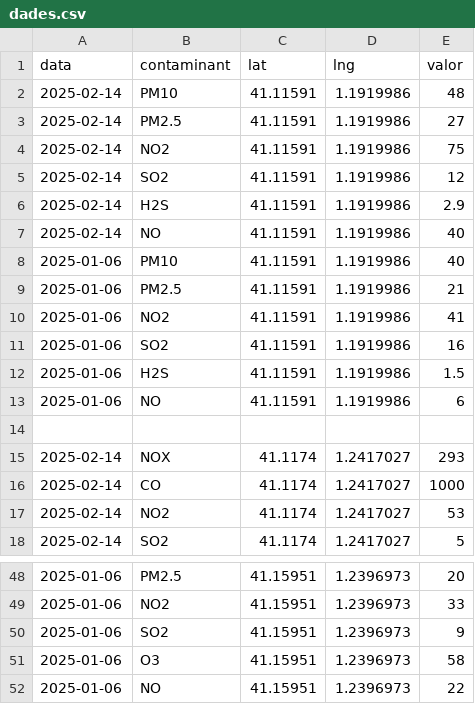
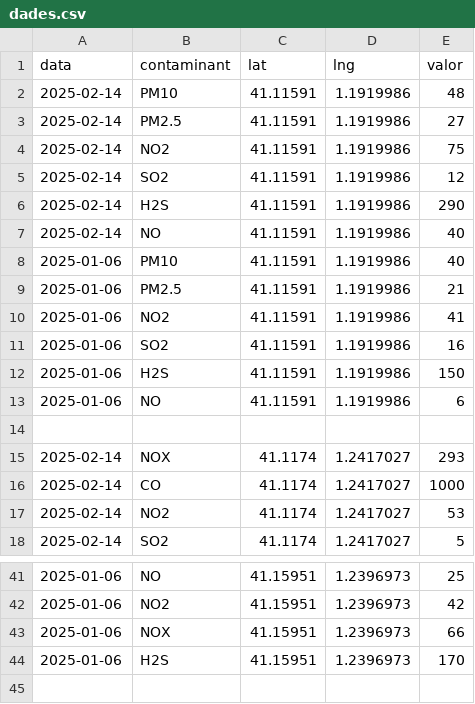
Before and after one commit to dreche4/dreche4.github.io, a CSV file: mapa/dades.csv, drawn as a sheet; only a part is shown, gaps mark what is left out; the diff covers the shown part only.

```diff
--- a/mapa/dades.csv
+++ b/mapa/dades.csv
@@ -5,3 +5,3 @@ data,contaminant,lat,lng,valor
 2025-02-14,SO2,41.11591,1.1919986,12
-2025-02-14,H2S,41.11591,1.1919986,2.9
+2025-02-14,H2S,41.11591,1.1919986,290
 2025-02-14,NO,41.11591,1.1919986,40
@@ -11,3 +11,3 @@ data,contaminant,lat,lng,valor
 2025-01-06,SO2,41.11591,1.1919986,16
-2025-01-06,H2S,41.11591,1.1919986,1.5
+2025-01-06,H2S,41.11591,1.1919986,150
 2025-01-06,NO,41.11591,1.1919986,6
@@ -48,5 +41,4 @@ data,contaminant,lat,lng,valor
-2025-01-06,PM2.5,41.15951,1.2396973,20
-2025-01-06,NO2,41.15951,1.2396973,33
-2025-01-06,SO2,41.15951,1.2396973,9
-2025-01-06,O3,41.15951,1.2396973,58
-2025-01-06,NO,41.15951,1.2396973,22
+2025-01-06,NO,41.15951,1.2396973,25
+2025-01-06,NO2,41.15951,1.2396973,42
+2025-01-06,NOX,41.15951,1.2396973,66
+2025-01-06,H2S,41.15951,1.2396973,170
```
Also changed, not shown: 7 removed rows and 24 edited cells elsewhere in this file.
